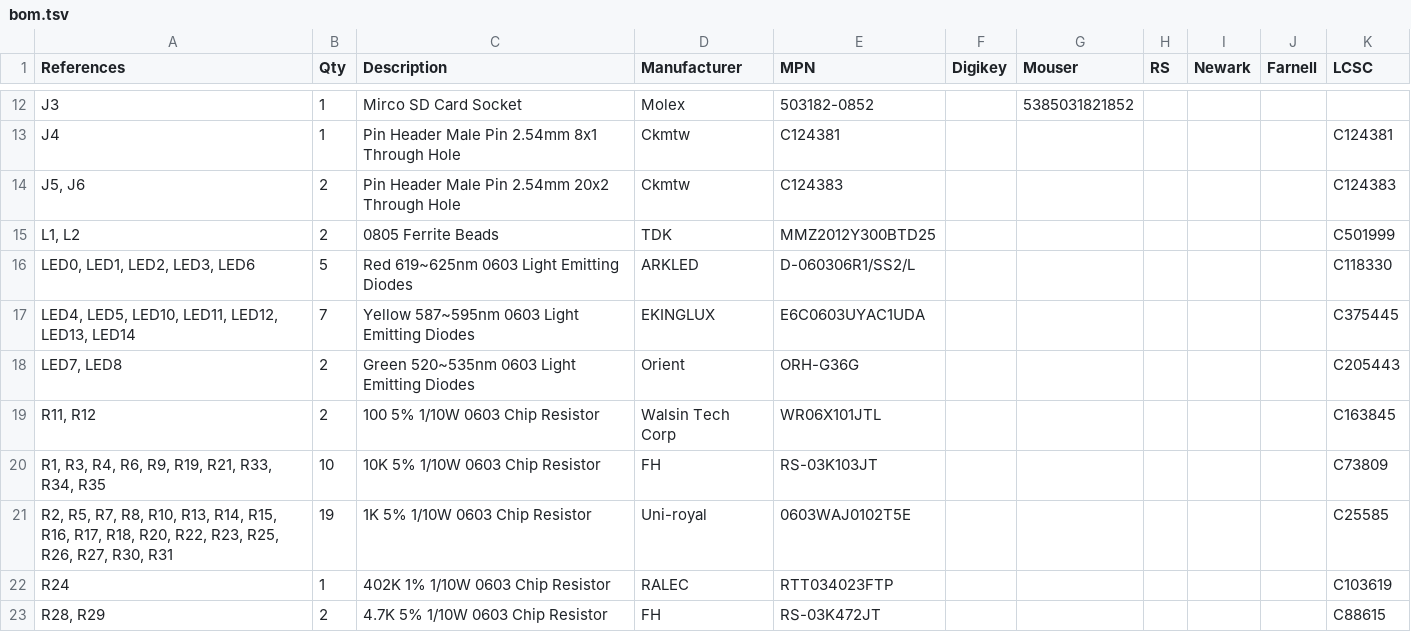
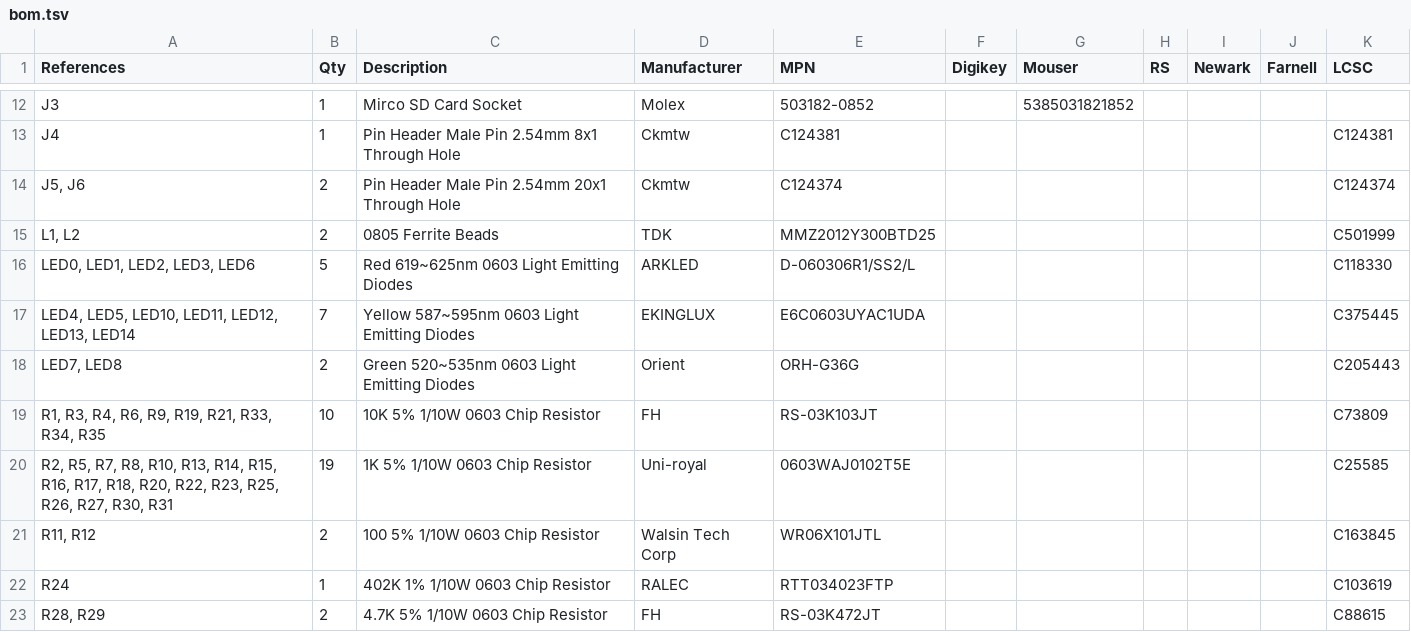
Before and after one commit to kammce/SJTwo, a TSV file: bom.tsv, drawn as a sheet; only a part is shown, gaps mark what is left out.

Commit message:
Correcting part for expansion port

```diff
--- a/bom.tsv
+++ b/bom.tsv
@@ -13,3 +13,3 @@ J3	1	Mirco SD Card Socket	Molex	503182-0852		5385031821852
 J4	1	Pin Header Male Pin 2.54mm 8x1 Through Hole	Ckmtw	C124381						C124381
-J5, J6	2	Pin Header Male Pin 2.54mm 20x2 Through Hole	Ckmtw	C124383						C124383
+J5, J6	2	Pin Header Male Pin 2.54mm 20x1 Through Hole	Ckmtw	C124374						C124374
 L1, L2	2	0805 Ferrite Beads	TDK	MMZ2012Y300BTD25						C501999
@@ -18,5 +18,5 @@ LED4, LED5, LED10, LED11, LED12, LED13, LED14	7	Yellow 587~595nm 0603 Light Emit
 LED7, LED8	2	Green 520~535nm 0603 Light Emitting Diodes	Orient	ORH-G36G						C205443
-R11, R12	2	100 5% 1/10W 0603 Chip Resistor	Walsin Tech Corp	WR06X101JTL						C163845
 R1, R3, R4, R6, R9, R19, R21, R33, R34, R35	10	10K 5% 1/10W 0603 Chip Resistor	FH	RS-03K103JT						C73809
 R2, R5, R7, R8, R10, R13, R14, R15, R16, R17, R18, R20, R22, R23, R25, R26, R27, R30, R31	19	1K 5% 1/10W 0603 Chip Resistor	Uni-royal	0603WAJ0102T5E						C25585
+R11, R12	2	100 5% 1/10W 0603 Chip Resistor	Walsin Tech Corp	WR06X101JTL						C163845
 R24	1	402K 1% 1/10W 0603 Chip Resistor	RALEC	RTT034023FTP						C103619
```
